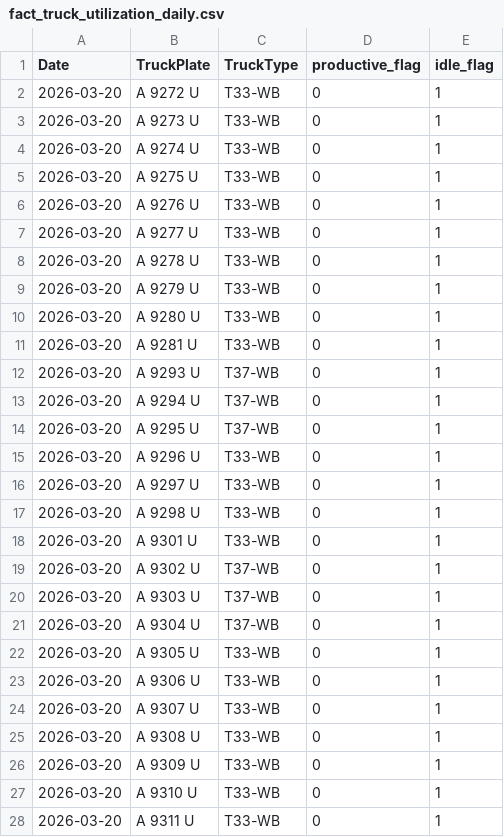
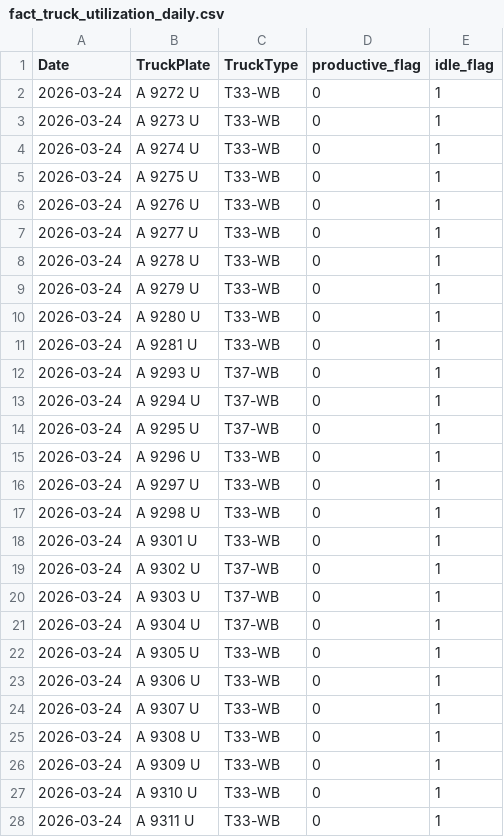
Before and after one commit to romanusdd-spec/ftu-visibility-app, a CSV file: data/ops/fact_truck_utilization_daily.csv, drawn as a sheet; only a part is shown; the diff covers the shown part only.

```diff
--- a/data/ops/fact_truck_utilization_daily.csv
+++ b/data/ops/fact_truck_utilization_daily.csv
@@ -1,28 +1,28 @@
 Date,TruckPlate,TruckType,productive_flag,idle_flag
-2026-03-20,A 9272 U,T33-WB,0,1
-2026-03-20,A 9273 U,T33-WB,0,1
-2026-03-20,A 9274 U,T33-WB,0,1
-2026-03-20,A 9275 U,T33-WB,0,1
-2026-03-20,A 9276 U,T33-WB,0,1
-2026-03-20,A 9277 U,T33-WB,0,1
-2026-03-20,A 9278 U,T33-WB,0,1
-2026-03-20,A 9279 U,T33-WB,0,1
-2026-03-20,A 9280 U,T33-WB,0,1
-2026-03-20,A 9281 U,T33-WB,0,1
-2026-03-20,A 9293 U,T37-WB,0,1
-2026-03-20,A 9294 U,T37-WB,0,1
-2026-03-20,A 9295 U,T37-WB,0,1
-2026-03-20,A 9296 U,T33-WB,0,1
-2026-03-20,A 9297 U,T33-WB,0,1
-2026-03-20,A 9298 U,T33-WB,0,1
-2026-03-20,A 9301 U,T33-WB,0,1
-2026-03-20,A 9302 U,T37-WB,0,1
-2026-03-20,A 9303 U,T37-WB,0,1
-2026-03-20,A 9304 U,T37-WB,0,1
-2026-03-20,A 9305 U,T33-WB,0,1
-2026-03-20,A 9306 U,T33-WB,0,1
-2026-03-20,A 9307 U,T33-WB,0,1
-2026-03-20,A 9308 U,T33-WB,0,1
-2026-03-20,A 9309 U,T33-WB,0,1
-2026-03-20,A 9310 U,T33-WB,0,1
-2026-03-20,A 9311 U,T33-WB,0,1
+2026-03-24,A 9272 U,T33-WB,0,1
+2026-03-24,A 9273 U,T33-WB,0,1
+2026-03-24,A 9274 U,T33-WB,0,1
+2026-03-24,A 9275 U,T33-WB,0,1
+2026-03-24,A 9276 U,T33-WB,0,1
+2026-03-24,A 9277 U,T33-WB,0,1
+2026-03-24,A 9278 U,T33-WB,0,1
+2026-03-24,A 9279 U,T33-WB,0,1
+2026-03-24,A 9280 U,T33-WB,0,1
+2026-03-24,A 9281 U,T33-WB,0,1
+2026-03-24,A 9293 U,T37-WB,0,1
+2026-03-24,A 9294 U,T37-WB,0,1
+2026-03-24,A 9295 U,T37-WB,0,1
+2026-03-24,A 9296 U,T33-WB,0,1
+2026-03-24,A 9297 U,T33-WB,0,1
+2026-03-24,A 9298 U,T33-WB,0,1
+2026-03-24,A 9301 U,T33-WB,0,1
+2026-03-24,A 9302 U,T37-WB,0,1
+2026-03-24,A 9303 U,T37-WB,0,1
+2026-03-24,A 9304 U,T37-WB,0,1
+2026-03-24,A 9305 U,T33-WB,0,1
+2026-03-24,A 9306 U,T33-WB,0,1
+2026-03-24,A 9307 U,T33-WB,0,1
+2026-03-24,A 9308 U,T33-WB,0,1
+2026-03-24,A 9309 U,T33-WB,0,1
+2026-03-24,A 9310 U,T33-WB,0,1
+2026-03-24,A 9311 U,T33-WB,0,1
```
Also changed, not shown: 1 added row and 88 edited cells elsewhere in this file, bundle_manifest.csv, data/commercial/fact_wo_submission_detail.csv, 9 other files.
